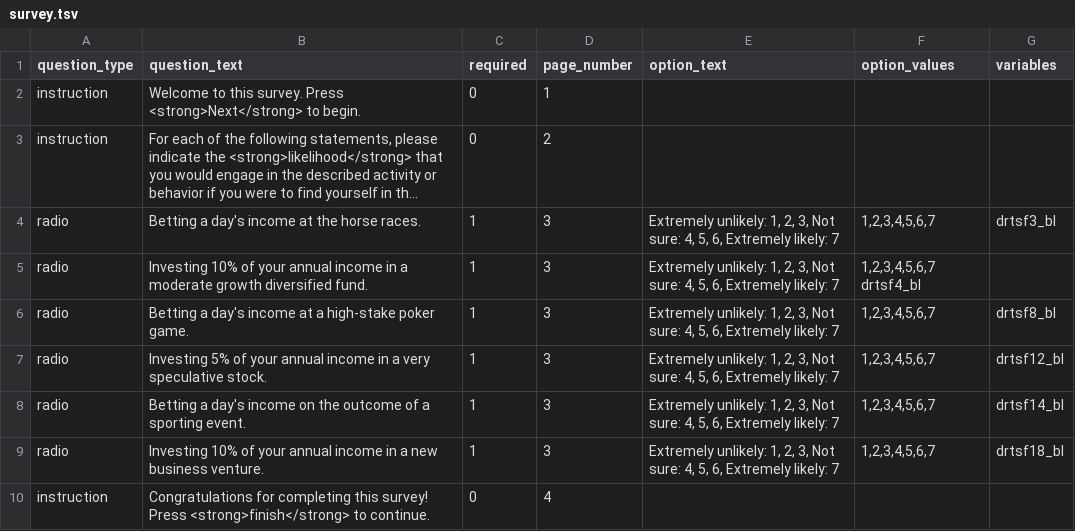
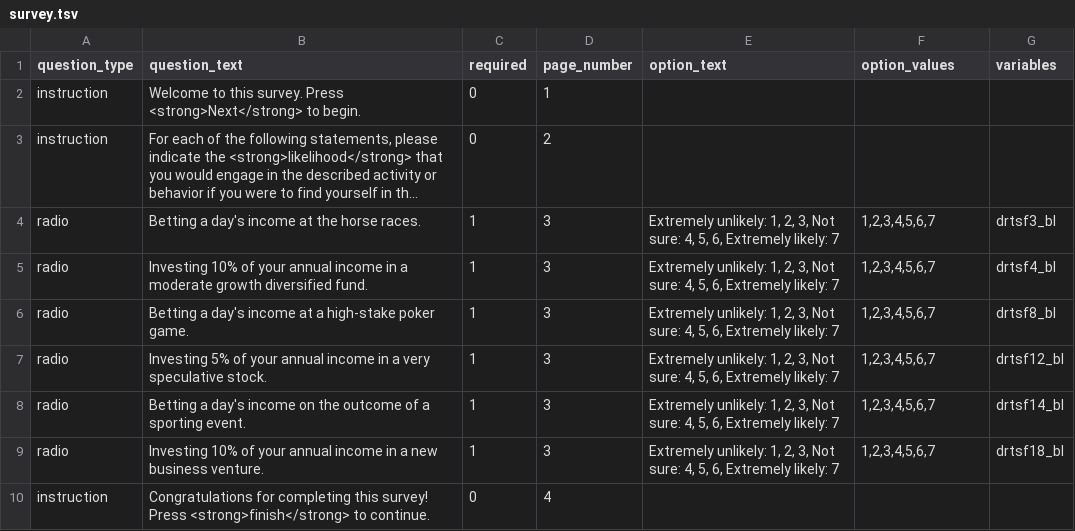
Before and after one commit to expfactory/expfactory-surveys, a TSV file: dospert_rt__financial__dartmouth_baseline/survey.tsv, drawn as a sheet; long unchanged cells end in …; the diff names each change by its address in the sheet, - before the commit and + after, or states it on an @@ line.

```diff
--- a/dospert_rt__financial__dartmouth_baseline/survey.tsv
+++ b/dospert_rt__financial__dartmouth_baseline/survey.tsv
-F5 (option_values): 1,2,3,4,5,6,7 drtsf4_bl
+F5 (option_values): 1,2,3,4,5,6,7
-G5 (variables): (empty)
+G5 (variables): drtsf4_bl
```
Also changed, not shown: demographics_survey__dartmouth/survey.tsv.
